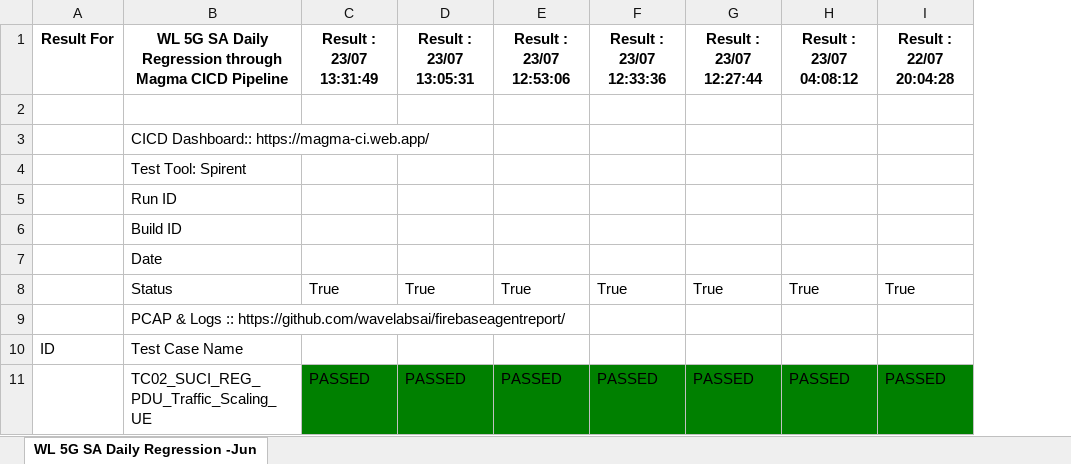
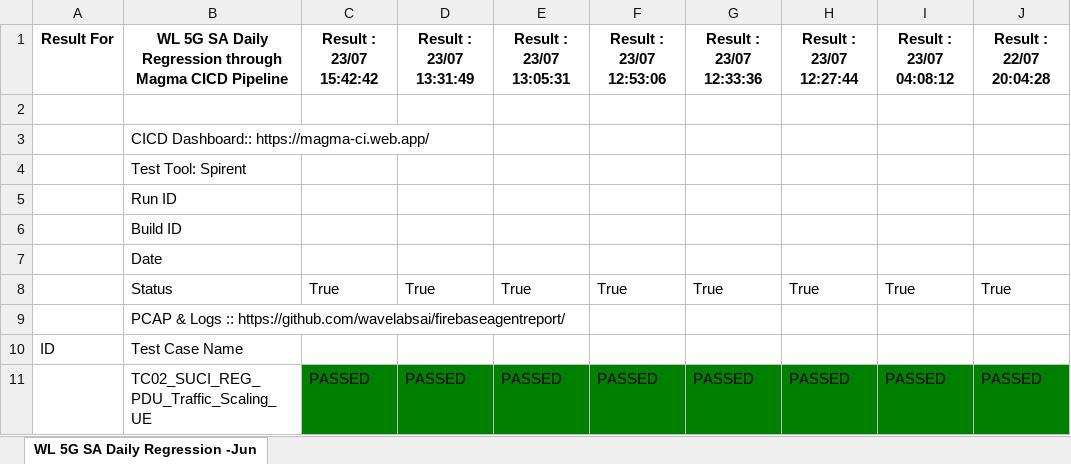
Before and after one commit to wavelabsai/spirent_Excel, an Excel workbook: WL_SPIRENT_REGRESSION.xlsx, sheet WL 5G SA Daily Regression -Jun, drawn as a sheet; only a part is shown; values as stored, in another font and other column widths than the file's, no borders; the diff names each change by its address in the sheet, - before the commit and + after, or states it on an @@ line.

Commit message:
Adding excel files

```diff
--- a/WL_SPIRENT_REGRESSION.xlsx (sheet WL 5G SA Daily Regression -Jun)
+++ b/WL_SPIRENT_REGRESSION.xlsx (sheet WL 5G SA Daily Regression -Jun)
+column C (Result : 23/07 15:42:42), rows 8-11: True |  |  | PASSED
```
